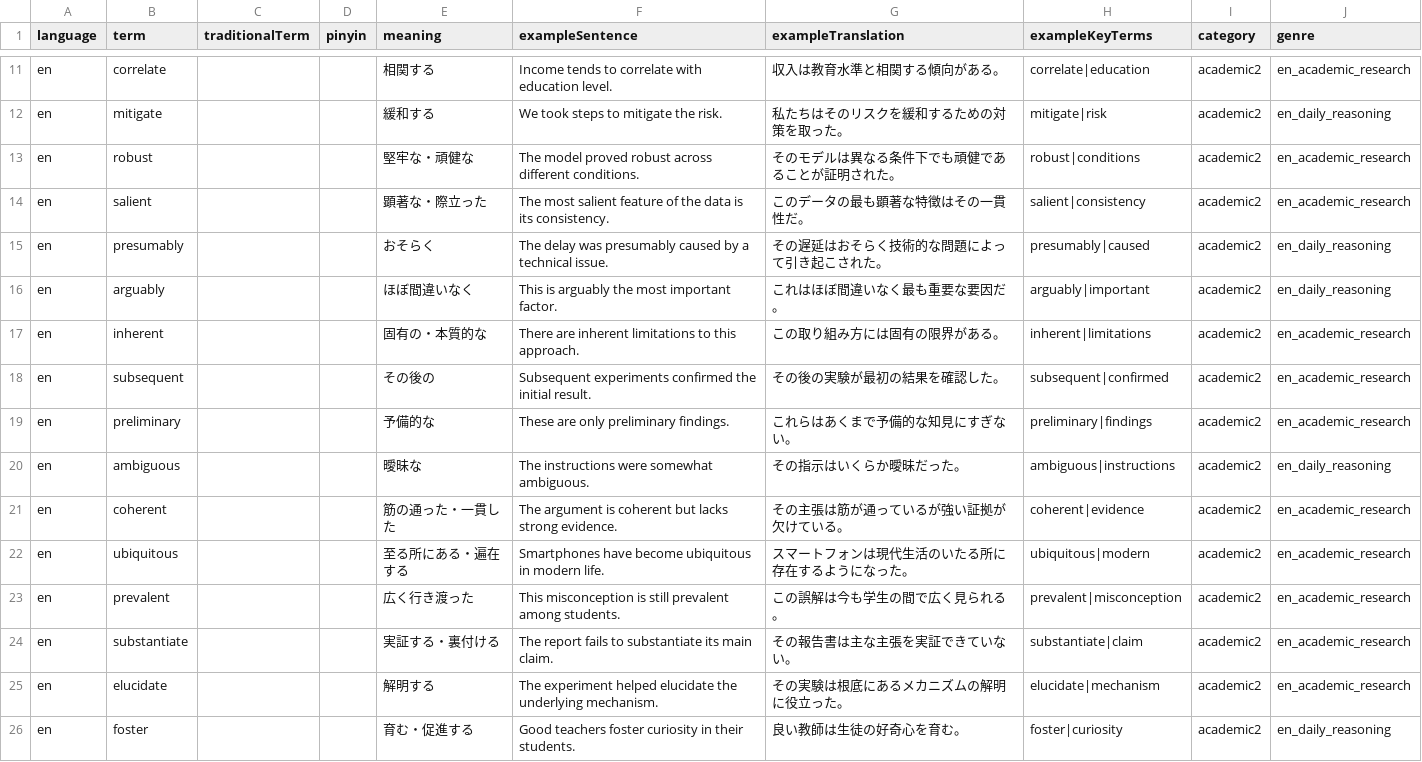
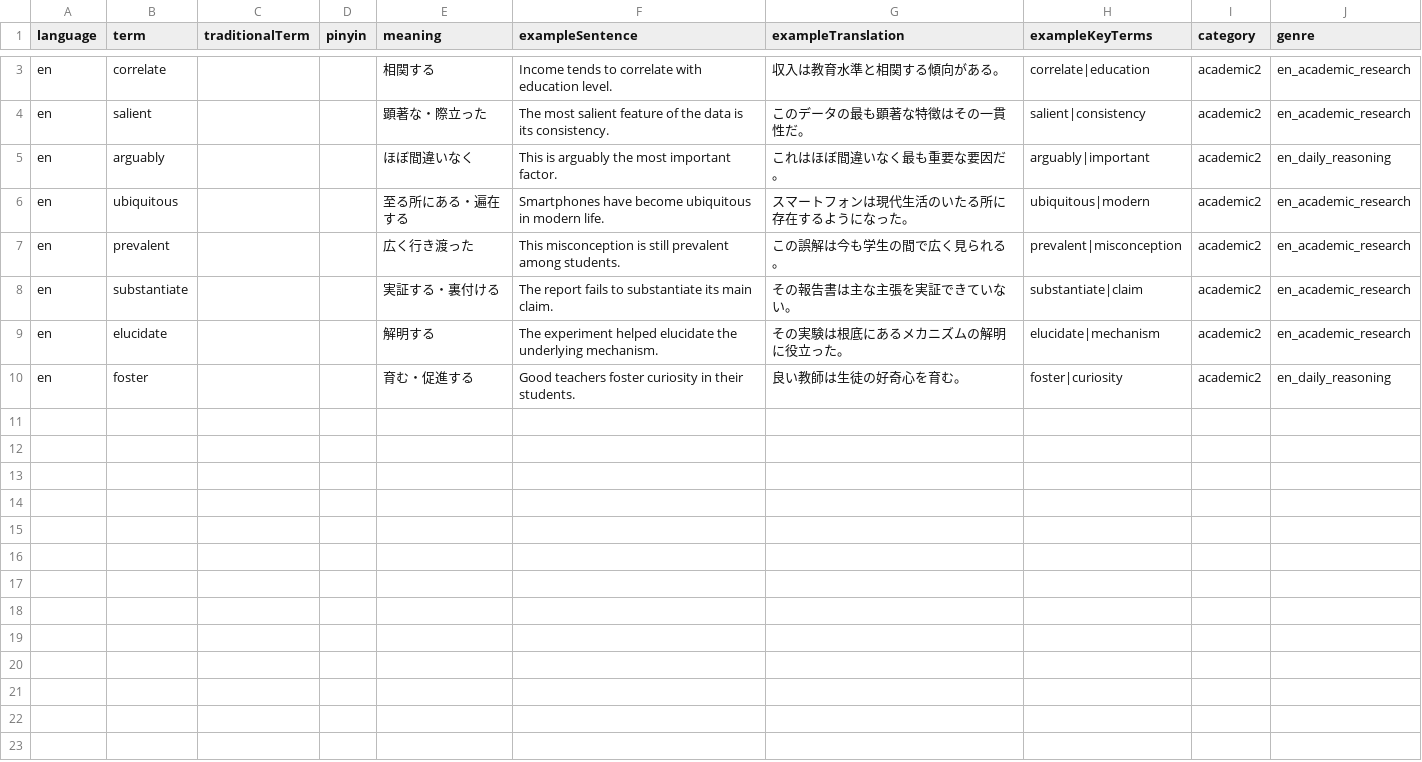
Before and after one commit to gqsunflower/LSA_wrdtex, a CSV file: vocab/en_academic2.csv, drawn as a sheet; only a part is shown, gaps mark what is left out; the diff covers the shown part only; the diff names each change by its address in the sheet, - before the commit and + after, or states it on an @@ line.

```diff
--- a/vocab/en_academic2.csv
+++ b/vocab/en_academic2.csv
-row 12: en | mitigate |  |  | 緩和する | We took steps to mitigate the risk. | 私たちはそのリスクを緩和するための対策を取った。 | mitigate|risk | academic2 | en_daily_reasoning
-row 13: en | robust |  |  | 堅牢な・頑健な | The model proved robust across different conditions. | そのモデルは異なる条件下でも頑健であることが証明された。 | robust|conditions | academic2 | en_academic_research
-row 15: en | presumably |  |  | おそらく | The delay was presumably caused by a technical issue. | その遅延はおそらく技術的な問題によって引き起こされた。 | presumably|caused | academic2 | en_daily_reasoning
-row 17: en | inherent |  |  | 固有の・本質的な | There are inherent limitations to this approach. | この取り組み方には固有の限界がある。 | inherent|limitations | academic2 | en_academic_research
-row 18: en | subsequent |  |  | その後の | Subsequent experiments confirmed the initial result. | その後の実験が最初の結果を確認した。 | subsequent|confirmed | academic2 | en_academic_research
-row 19: en | preliminary |  |  | 予備的な | These are only preliminary findings. | これらはあくまで予備的な知見にすぎない。 | preliminary|findings | academic2 | en_academic_research
-row 20: en | ambiguous |  |  | 曖昧な | The instructions were somewhat ambiguous. | その指示はいくらか曖昧だった。 | ambiguous|instructions | academic2 | en_daily_reasoning
-row 21: en | coherent |  |  | 筋の通った・一貫した | The argument is coherent but lacks strong evidence. | その主張は筋が通っているが強い証拠が欠けている。 | coherent|evidence | academic2 | en_academic_research
```
Also changed, not shown: 8 removed rows elsewhere in this file, vocab/en_toeic.csv, vocab/en_toeic2.csv.
